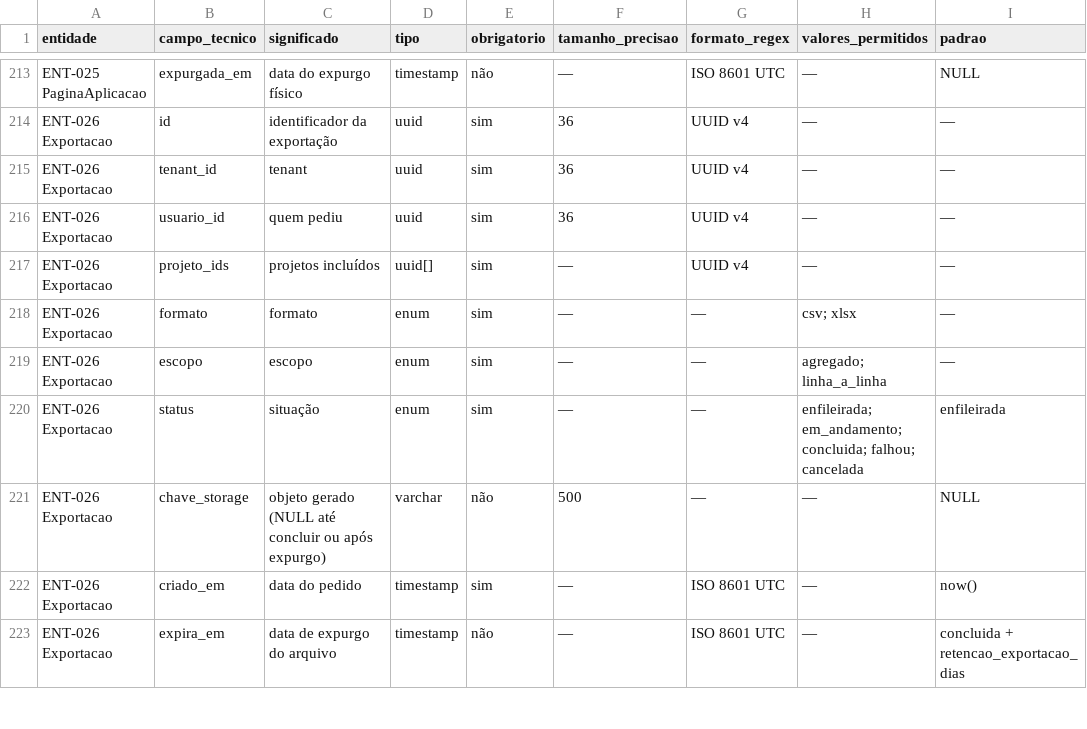
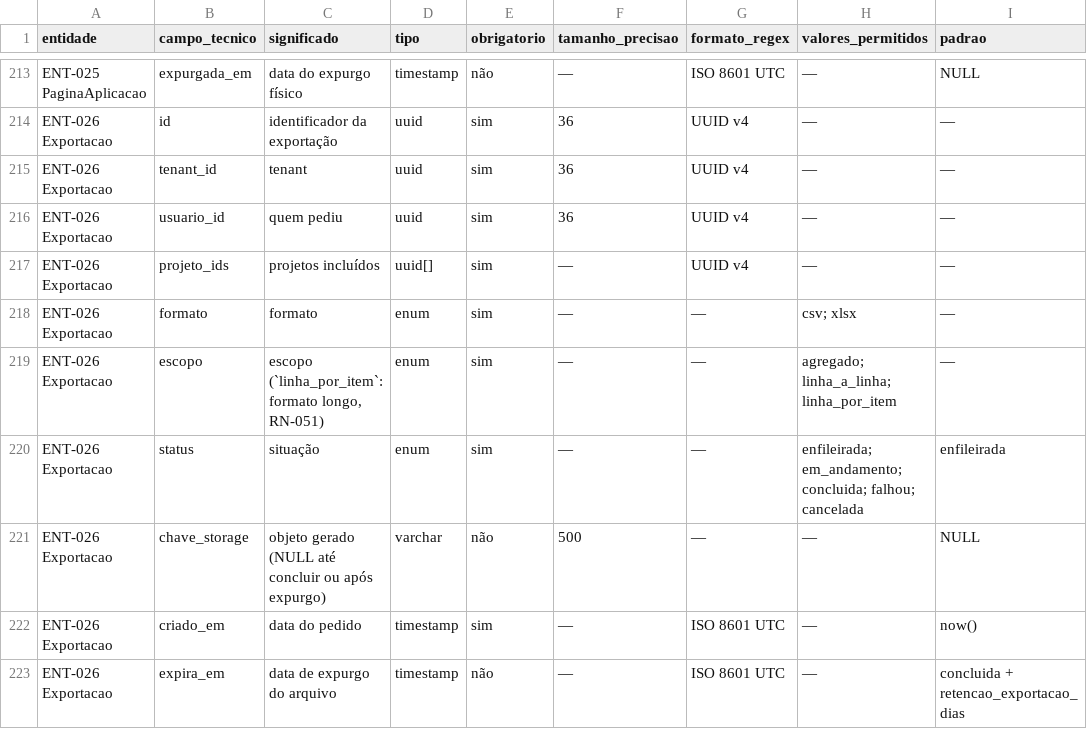
Before and after one commit to carlosyano/MinhaPesquisa, a CSV file: registros/dicionario_dados.csv, drawn as a sheet; only a part is shown, gaps mark what is left out; the diff names each change by its address in the sheet, - before the commit and + after, or states it on an @@ line.

```diff
--- a/registros/dicionario_dados.csv
+++ b/registros/dicionario_dados.csv
-C219 (significado): escopo
+C219 (significado): escopo (`linha_por_item`: formato longo, RN-051)
-H219 (valores_permitidos): agregado; linha_a_linha
+H219 (valores_permitidos): agregado; linha_a_linha; linha_por_item
```
Also changed, not shown: registros/controle_mudancas.csv, registros/matriz_rastreabilidade.csv, 7 other files.
